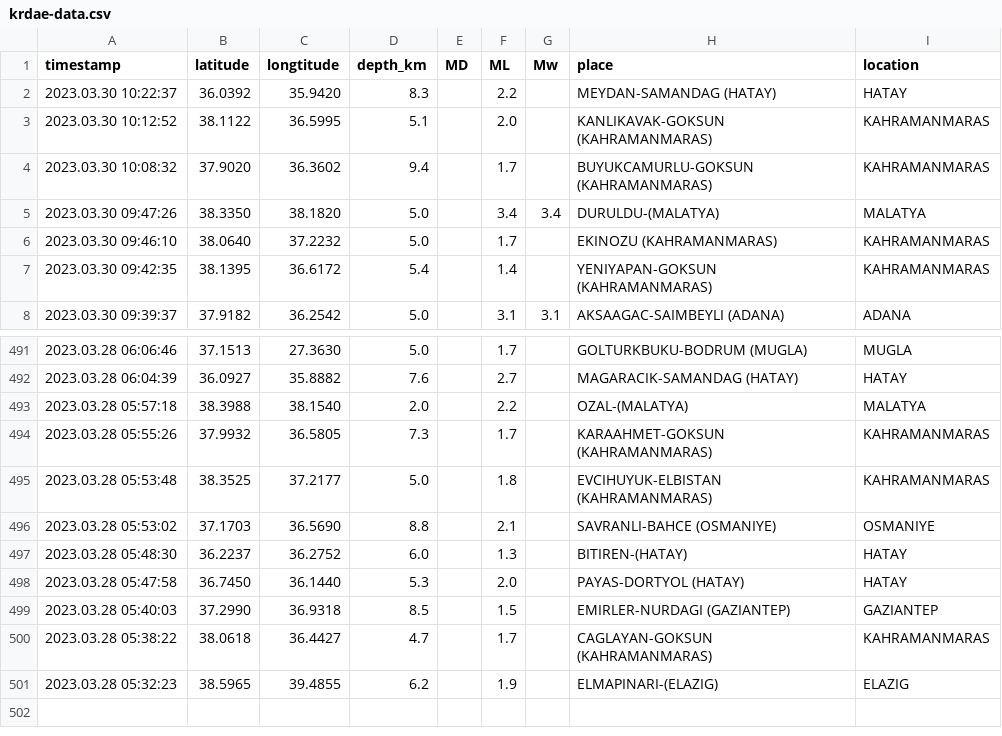
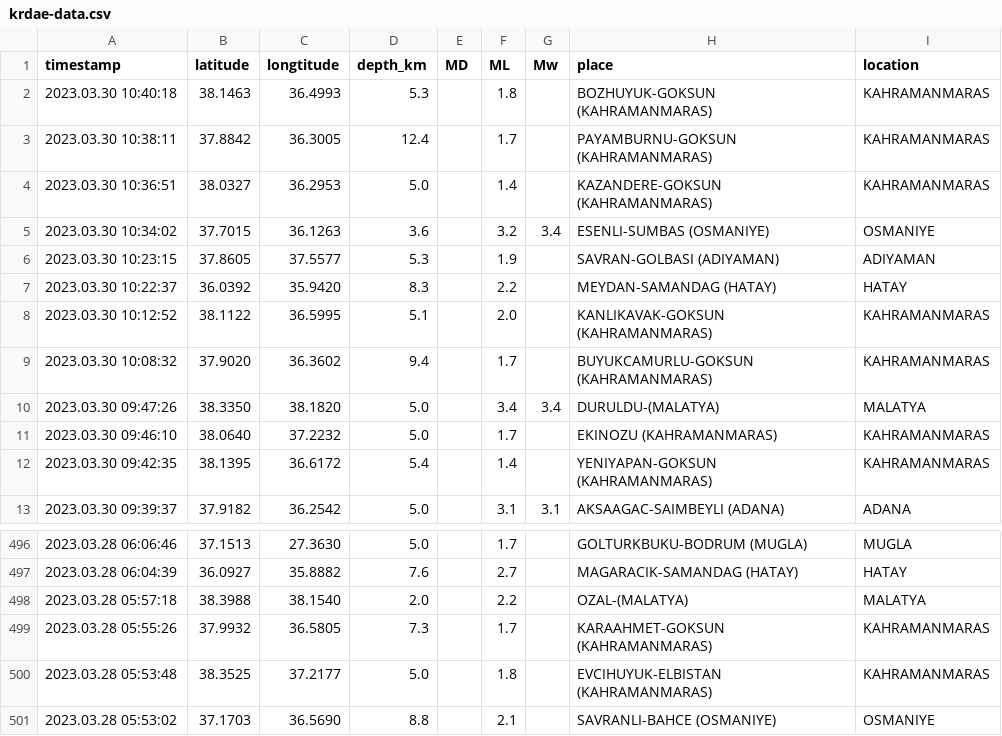
Before and after one commit to eozer/krdae-data, a CSV file: krdae-data.csv, drawn as a sheet; only a part is shown, gaps mark what is left out.

```diff
--- a/krdae-data.csv
+++ b/krdae-data.csv
@@ -1,2 +1,7 @@
 timestamp,latitude,longtitude,depth_km,MD,ML,Mw,place,location
+2023.03.30 10:40:18,38.1463,36.4993,5.3,,1.8,,BOZHUYUK-GOKSUN (KAHRAMANMARAS),KAHRAMANMARAS
+2023.03.30 10:38:11,37.8842,36.3005,12.4,,1.7,,PAYAMBURNU-GOKSUN (KAHRAMANMARAS),KAHRAMANMARAS
+2023.03.30 10:36:51,38.0327,36.2953,5.0,,1.4,,KAZANDERE-GOKSUN (KAHRAMANMARAS),KAHRAMANMARAS
+2023.03.30 10:34:02,37.7015,36.1263,3.6,,3.2,3.4,ESENLI-SUMBAS (OSMANIYE),OSMANIYE
+2023.03.30 10:23:15,37.8605,37.5577,5.3,,1.9,,SAVRAN-GOLBASI (ADIYAMAN),ADIYAMAN
 2023.03.30 10:22:37,36.0392,35.9420,8.3,,2.2,,MEYDAN-SAMANDAG (HATAY),HATAY
@@ -496,6 +501 @@ timestamp,latitude,longtitude,depth_km,MD,ML,Mw,place,location
 2023.03.28 05:53:02,37.1703,36.5690,8.8,,2.1,,SAVRANLI-BAHCE (OSMANIYE),OSMANIYE
-2023.03.28 05:48:30,36.2237,36.2752,6.0,,1.3,,BITIREN-(HATAY),HATAY
-2023.03.28 05:47:58,36.7450,36.1440,5.3,,2.0,,PAYAS-DORTYOL (HATAY),HATAY
-2023.03.28 05:40:03,37.2990,36.9318,8.5,,1.5,,EMIRLER-NURDAGI (GAZIANTEP),GAZIANTEP
-2023.03.28 05:38:22,38.0618,36.4427,4.7,,1.7,,CAGLAYAN-GOKSUN (KAHRAMANMARAS),KAHRAMANMARAS
-2023.03.28 05:32:23,38.5965,39.4855,6.2,,1.9,,ELMAPINARI-(ELAZIG),ELAZIG
```
Also changed, not shown: 1 other file.
